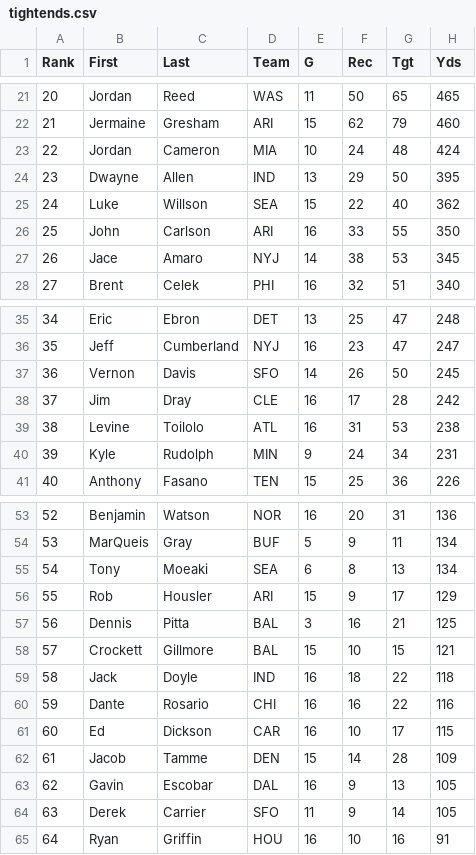
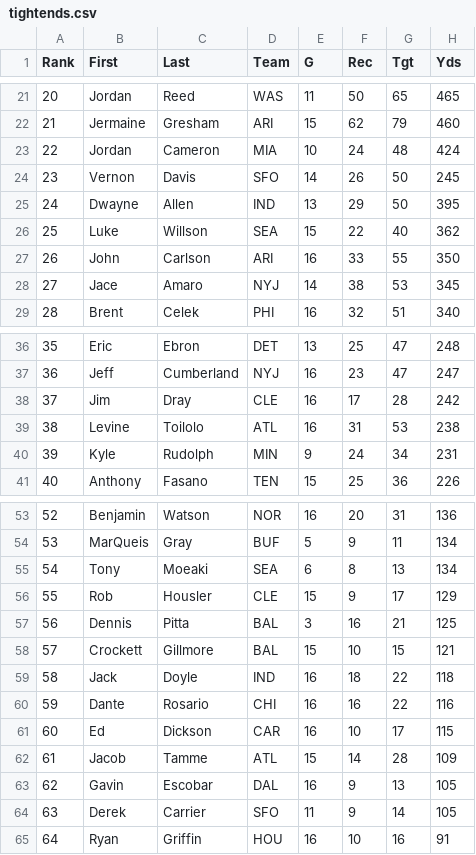
Before and after one commit to djhelbert/fantasy-football-auction-pro, a CSV file: fantasy-football-auction-pro/src/main/resources/data/2014/tightends.csv, drawn as a sheet; only a part is shown, gaps mark what is left out; addresses are those after the commit; the diff names each change by its address in the sheet, - before the commit and + after, or states it on an @@ line.

Commit message:
TE Updates

```diff
--- a/fantasy-football-auction-pro/src/main/resources/data/2014/tightends.csv
+++ b/fantasy-football-auction-pro/src/main/resources/data/2014/tightends.csv
@@ row 37 moved to row 24: 23 @@
@@ column A (Rank) renumbered between rows 25 and 37 @@
-D56 (Team): ARI
+D56 (Team): CLE
-D62 (Team): DEN
+D62 (Team): ATL
```
